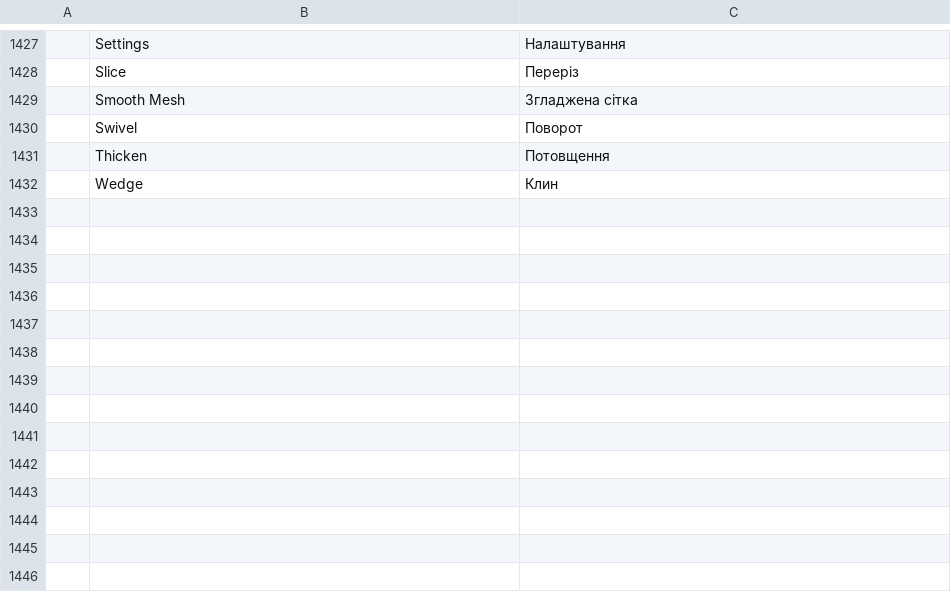
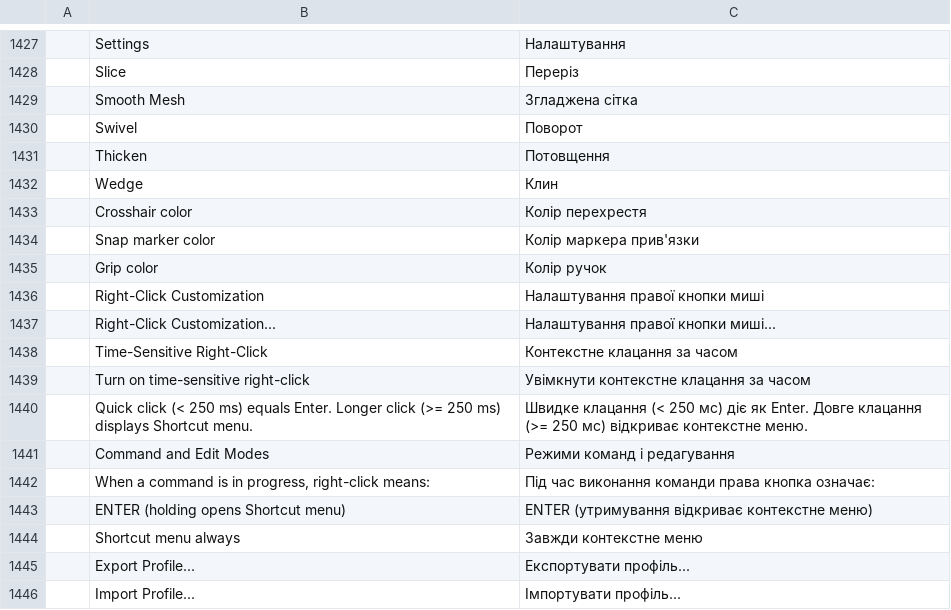
Before and after one commit to JareckiJ/cadcraft, a TSV file: crates/ui-egui/src/i18n/uk.tsv, drawn as a sheet; only a part is shown, gaps mark what is left out; the diff names each change by its address in the sheet, - before the commit and + after, or states it on an @@ line.

Commit message:
Complete OPTIONS dialog parity (F20) with element colours, right-click customization modal, and profiles import/export

```diff
--- a/crates/ui-egui/src/i18n/uk.tsv
+++ b/crates/ui-egui/src/i18n/uk.tsv
+row 1433:  | Crosshair color | Колір перехрестя
+row 1434:  | Snap marker color | Колір маркера прив'язки
+row 1435:  | Grip color | Колір ручок
+row 1436:  | Right-Click Customization | Налаштування правої кнопки миші
+row 1437:  | Right-Click Customization... | Налаштування правої кнопки миші...
+row 1438:  | Time-Sensitive Right-Click | Контекстне клацання за часом
+row 1439:  | Turn on time-sensitive right-click | Увімкнути контекстне клацання за часом
+row 1440:  | Quick click (< 250 ms) equals Enter. Longer click (>= 250 ms) displays Shortcut menu. | Швидке клацання (< 250 мс) діє як Enter. Довге клацання (>= 250 мс) відкриває контекстне меню.
+row 1441:  | Command and Edit Modes | Режими команд і редагування
+row 1442:  | When a command is in progress, right-click means: | Під час виконання команди права кнопка означає:
+row 1443:  | ENTER (holding opens Shortcut menu) | ENTER (утримування відкриває контекстне меню)
+row 1444:  | Shortcut menu always | Завжди контекстне меню
+row 1445:  | Export Profile... | Експортувати профіль...
+row 1446:  | Import Profile... | Імпортувати профіль...
```
Also changed, not shown: 5 other files.
